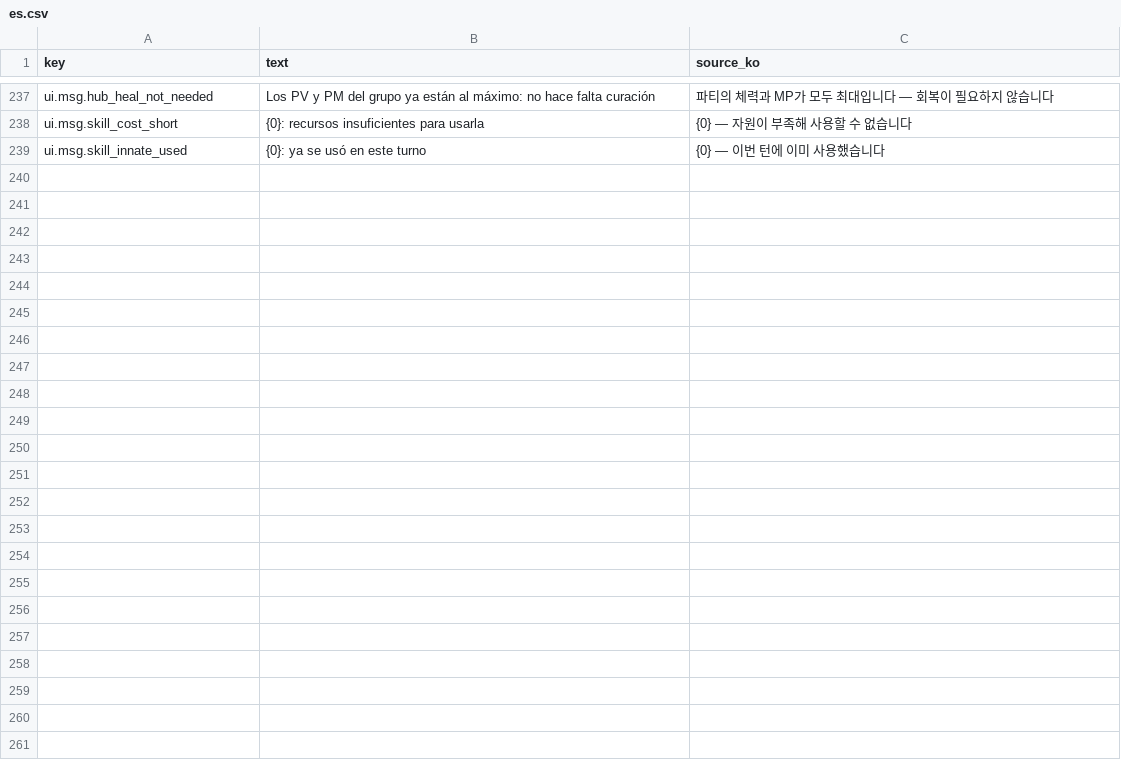
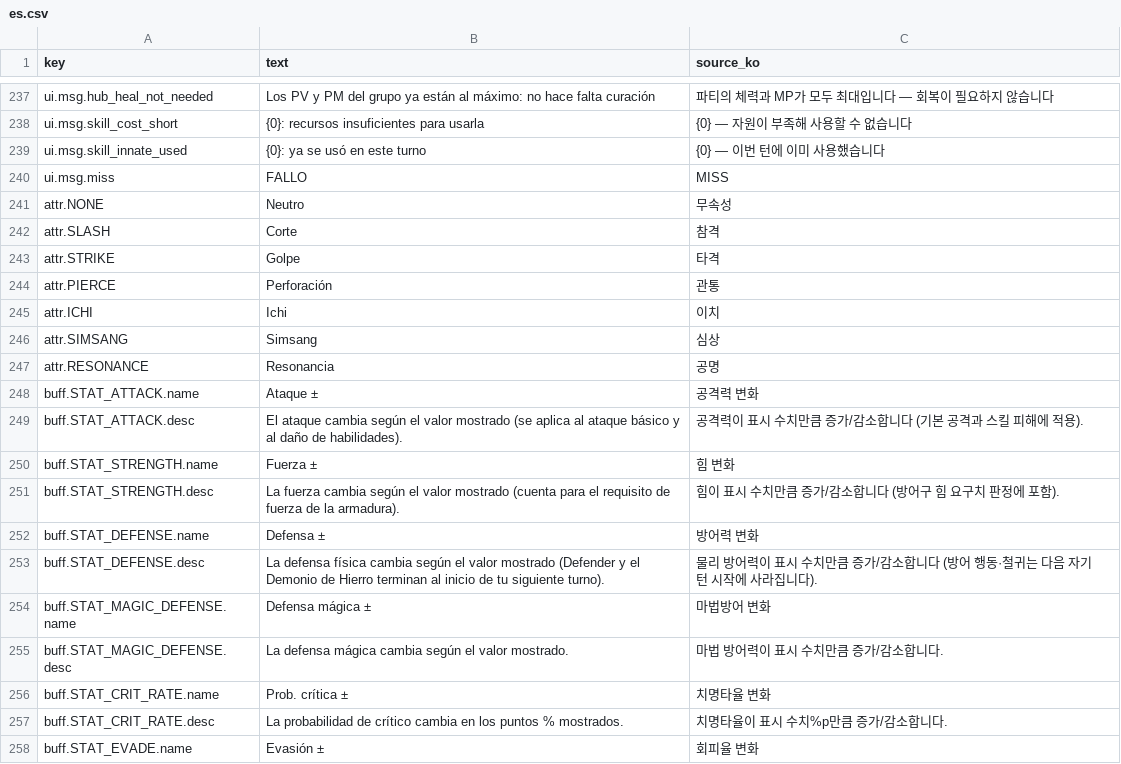
Before and after one commit to garrdip/BlackOcean, a CSV file: Assets/Resources/Language/es.csv, drawn as a sheet; only a part is shown, gaps mark what is left out; the diff covers the shown part only; the diff names each change by its address in the sheet, - before the commit and + after, or states it on an @@ line.

```diff
--- a/Assets/Resources/Language/es.csv
+++ b/Assets/Resources/Language/es.csv
+row 240: ui.msg.miss | FALLO | MISS
+row 241: attr.NONE | Neutro | 무속성
+row 242: attr.SLASH | Corte | 참격
+row 243: attr.STRIKE | Golpe | 타격
+row 244: attr.PIERCE | Perforación | 관통
+row 245: attr.ICHI | Ichi | 이치
+row 246: attr.SIMSANG | Simsang | 심상
+row 247: attr.RESONANCE | Resonancia | 공명
+row 248: buff.STAT_ATTACK.name | Ataque ± | 공격력 변화
+row 249: buff.STAT_ATTACK.desc | El ataque cambia según el valor mostrado (se aplica al ataque básico y al daño de habilidades). | 공격력이 표시 수치만큼 증가/감소합니다 (기본 공격과 스킬 피해에 적용).
+row 250: buff.STAT_STRENGTH.name | Fuerza ± | 힘 변화
+row 251: buff.STAT_STRENGTH.desc | La fuerza cambia según el valor mostrado (cuenta para el requisito de fuerza de la armadura). | 힘이 표시 수치만큼 증가/감소합니다 (방어구 힘 요구치 판정에 포함).
+row 252: buff.STAT_DEFENSE.name | Defensa ± | 방어력 변화
+row 253: buff.STAT_DEFENSE.desc | La defensa física cambia según el valor mostrado (Defender y el Demonio de Hierro terminan al inicio de tu siguiente turno). | 물리 방어력이 표시 수치만큼 증가/감소합니다 (방어 행동·철귀는 다음 자기 턴 시작에 사라집니다).
+row 254: buff.STAT_MAGIC_DEFENSE.name | Defensa mágica ± | 마법방어 변화
+row 255: buff.STAT_MAGIC_DEFENSE.desc | La defensa mágica cambia según el valor mostrado. | 마법 방어력이 표시 수치만큼 증가/감소합니다.
+row 256: buff.STAT_CRIT_RATE.name | Prob. crítica ± | 치명타율 변화
+row 257: buff.STAT_CRIT_RATE.desc | La probabilidad de crítico cambia en los puntos % mostrados. | 치명타율이 표시 수치%p만큼 증가/감소합니다.
+row 258: buff.STAT_EVADE.name | Evasión ± | 회피율 변화
```
Also changed, not shown: 19 added rows elsewhere in this file, Assets/Resources/Language/de.csv, Assets/Resources/Language/fr.csv, 5 other files.
